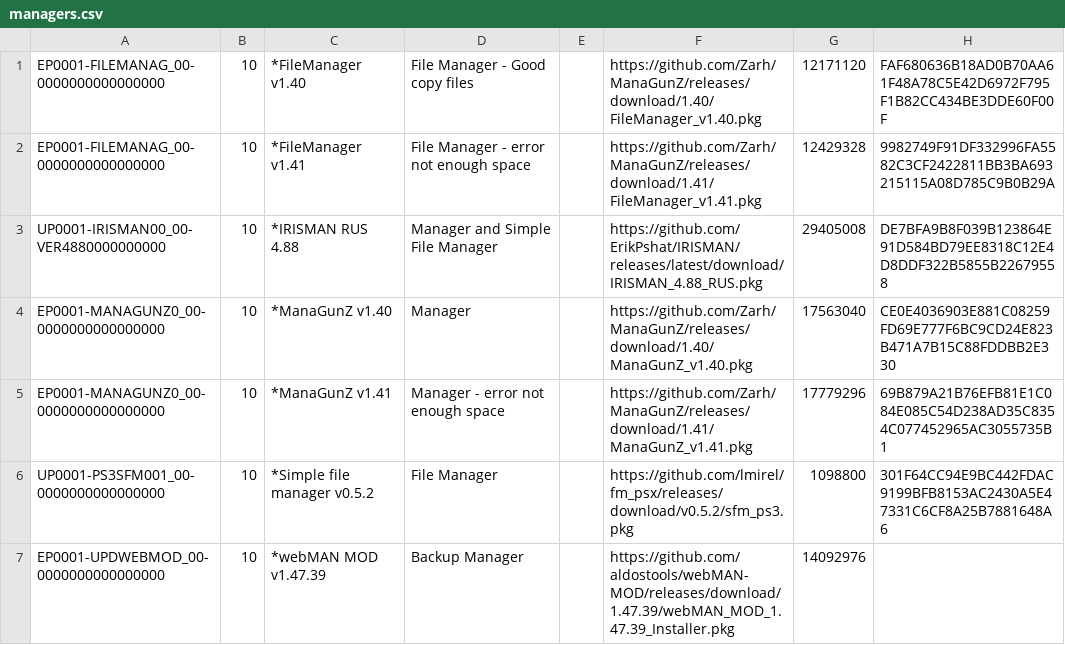
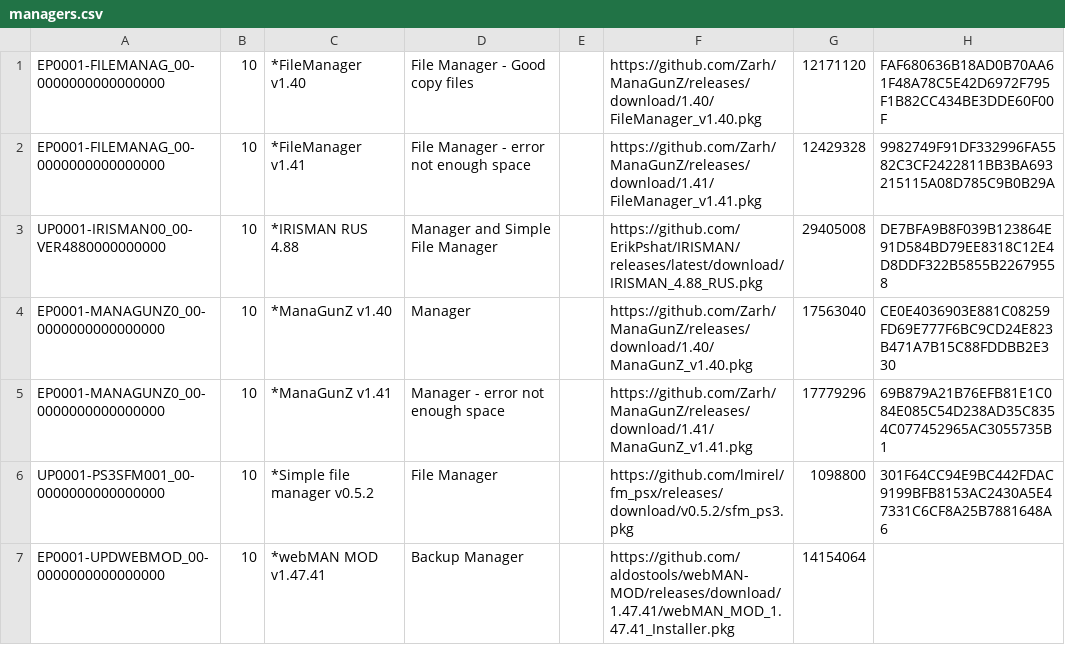
Before and after one commit to ErikPshat/pkgi, a CSV file: managers.csv, drawn as a sheet.

Commit message:
220504

```diff
--- a/managers.csv
+++ b/managers.csv
@@ -6,2 +6,2 @@ EP0001-MANAGUNZ0_00-0000000000000000,10,*ManaGunZ v1.41,Manager - error not enou
 UP0001-PS3SFM001_00-0000000000000000,10,*Simple file manager v0.5.2,File Manager,,https://github.com/lmirel/fm_psx/releases/download/v0.5.2/sfm_ps3.pkg,1098800,301F64CC94E9BC442FDAC9199BFB8153AC2430A5E47331C6CF8A25B7881648A6
-EP0001-UPDWEBMOD_00-0000000000000000,10,*webMAN MOD v1.47.39,Backup Manager,,https://github.com/aldostools/webMAN-MOD/releases/download/1.47.39/webMAN_MOD_1.47.39_Installer.pkg,14092976,
+EP0001-UPDWEBMOD_00-0000000000000000,10,*webMAN MOD v1.47.41,Backup Manager,,https://github.com/aldostools/webMAN-MOD/releases/download/1.47.41/webMAN_MOD_1.47.41_Installer.pkg,14154064,
```
